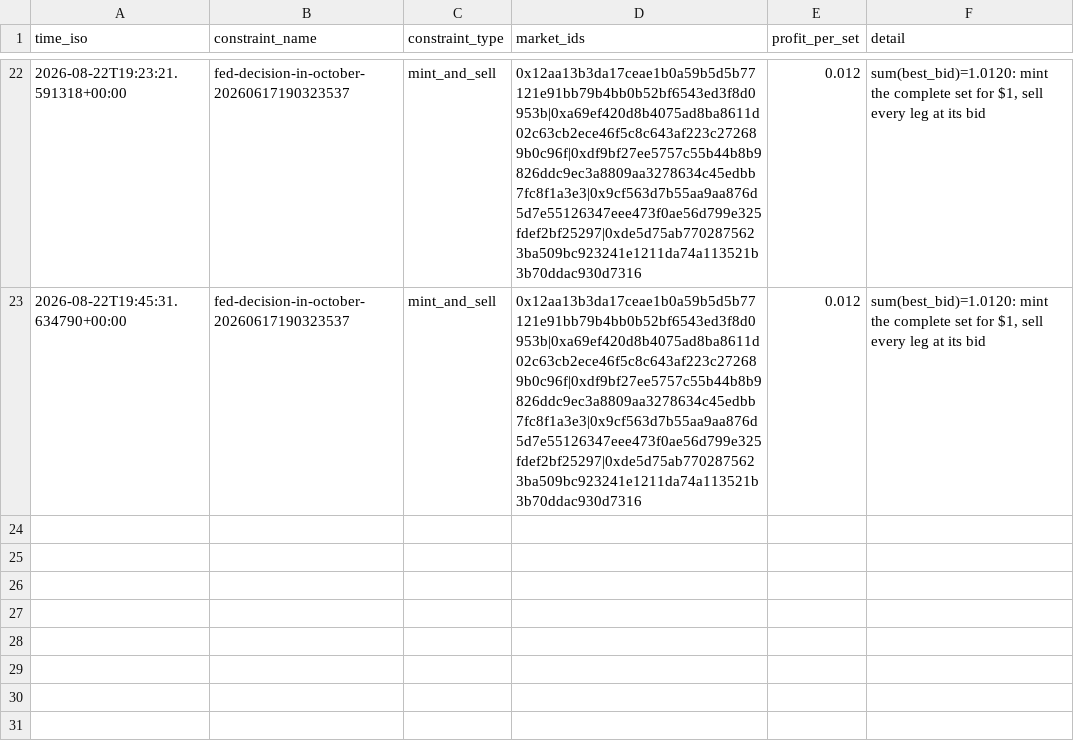
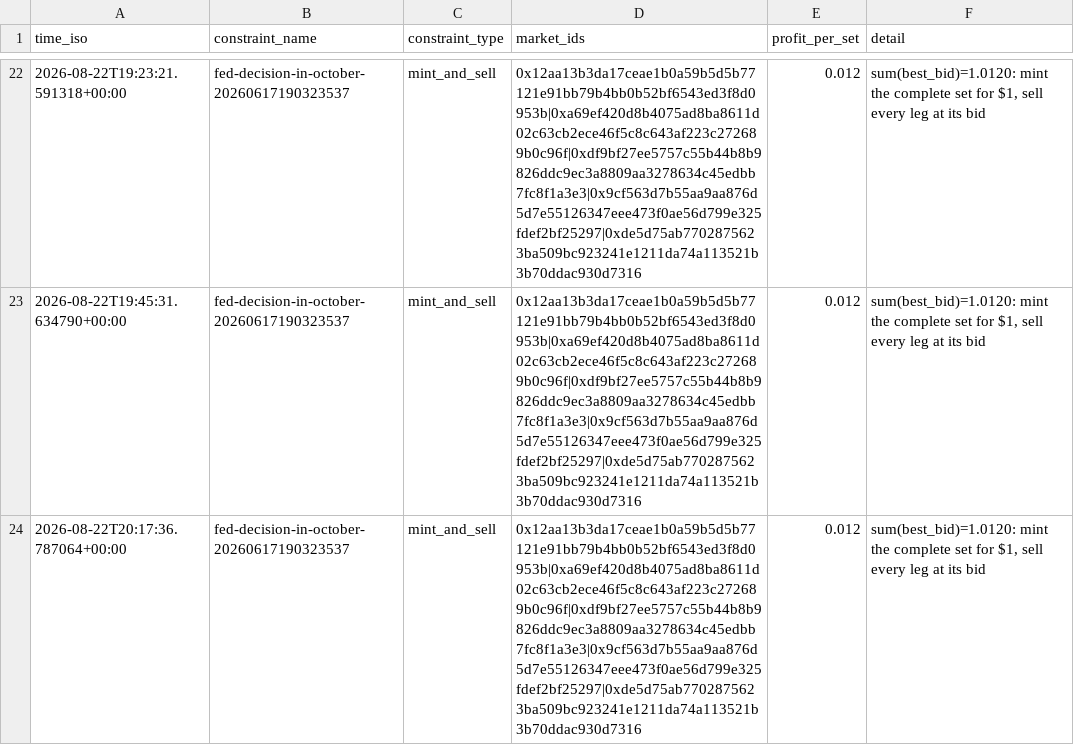
Before and after one commit to j-sasson/polymarket-mm, a CSV file: data/live/arbitrage.csv, drawn as a sheet; only a part is shown, gaps mark what is left out; the diff names each change by its address in the sheet, - before the commit and + after, or states it on an @@ line.

```diff
--- a/data/live/arbitrage.csv
+++ b/data/live/arbitrage.csv
+row 24: 2026-08-22T20:17:36.787064+00:00 | fed-decision-in-october-20260617190323537 | mint_and_sell | 0x12aa13b3da17ceae1b0a59b5d5b77121e91bb79b4bb0b52bf6543ed3f8d0953b|0xa69ef420d8b4075ad8ba8611d02c63cb2ece46f5c8c643af223c272689b0c96f|0xdf9bf27ee5757c55b44b8b9826ddc9ec3a8809aa3278634c45edbb7fc8f1a3e3|0x9cf563d7b55aa9aa876d5d7e55126347eee473f0ae56d799e325fdef2bf25297|0xde5d75ab7702875623ba509bc923241e1211da74a113521b3b70ddac930d7316 | 0.012 | sum(best_bid)=1.0120: mint the complete set for $1, sell every leg at its bid
```
Also changed, not shown: 2 other files.
